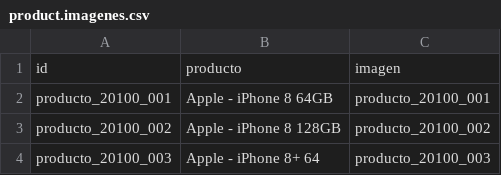
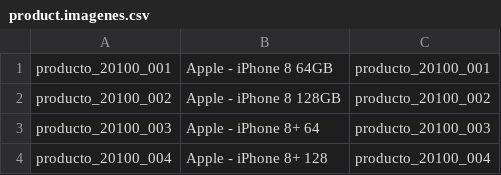
Before and after one commit to JJARAMIF/odoo_v13, a CSV file: productos/product.imagenes.csv, drawn as a sheet; only a part is shown; the shorter side is filled out with more unchanged rows; the diff names each change by its address in the sheet, - before the commit and + after, or states it on an @@ line.

Commit message:
Update product.imagenes.csv

```diff
--- a/productos/product.imagenes.csv
+++ b/productos/product.imagenes.csv
-row 1: id | producto | imagen
```
